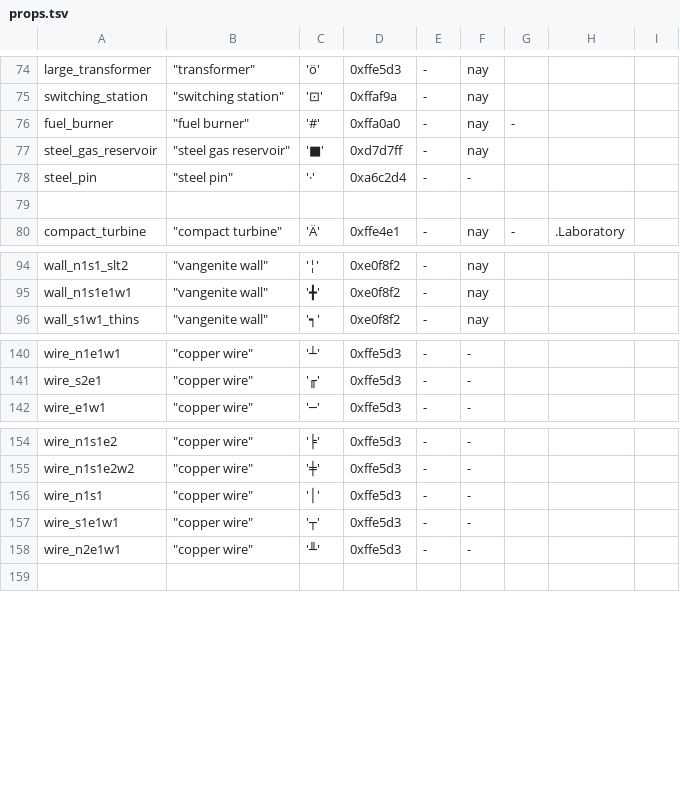
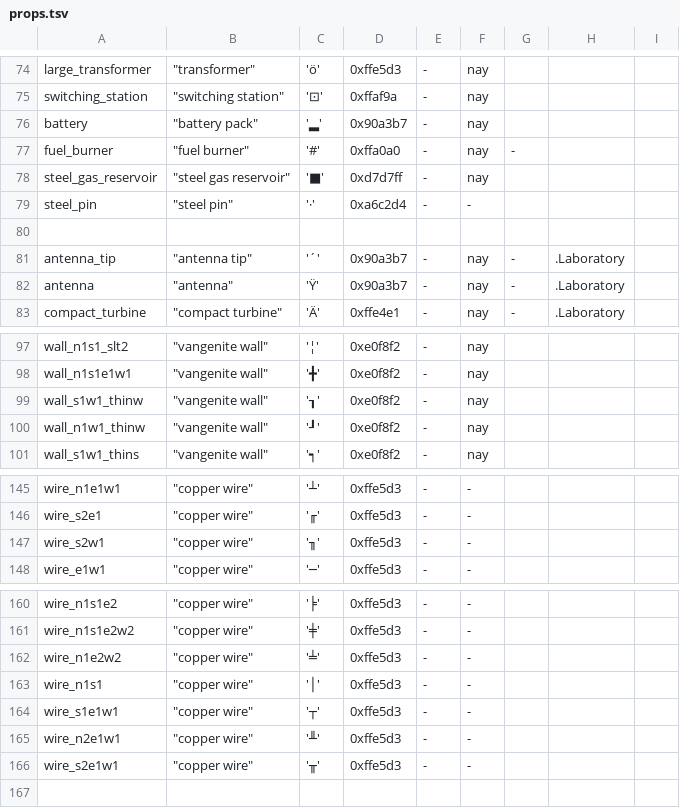
Before and after one commit to kiedtl/roguelike, a TSV file: data/props.tsv, drawn as a sheet; only a part is shown, gaps mark what is left out; the diff names each change by its address in the sheet, - before the commit and + after, or states it on an @@ line.

```diff
--- a/data/props.tsv
+++ b/data/props.tsv
+row 76: battery | "battery pack" | '▂' | 0x90a3b7 | - | nay
+row 81: antenna_tip | "antenna tip" | '´' | 0x90a3b7 | - | nay | - | .Laboratory
+row 82: antenna | "antenna" | 'Ÿ' | 0x90a3b7 | - | nay | - | .Laboratory
+row 99: wall_s1w1_thinw | "vangenite wall" | '┒' | 0xe0f8f2 | - | nay
+row 100: wall_n1w1_thinw | "vangenite wall" | '┚' | 0xe0f8f2 | - | nay
+row 147: wire_s2w1 | "copper wire" | '╖' | 0xffe5d3 | - | -
+row 162: wire_n1e2w2 | "copper wire" | '╧' | 0xffe5d3 | - | -
+row 166: wire_s2e1w1 | "copper wire" | '╥' | 0xffe5d3 | - | -
```
Also changed, not shown: 6 other files.
